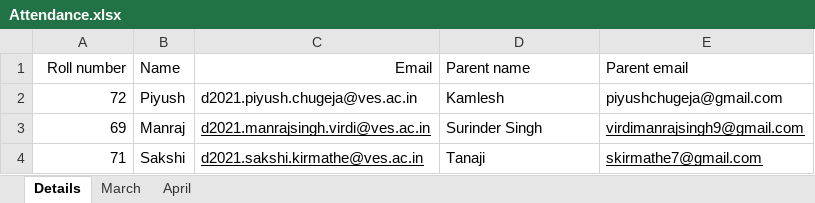
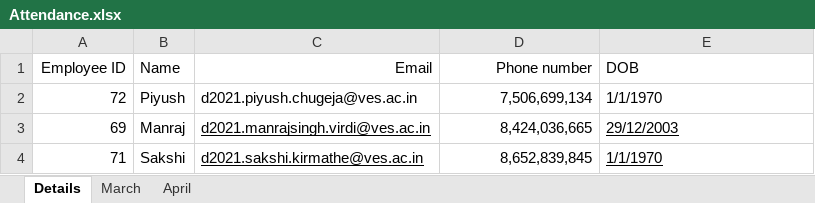
Before and after one commit to piyushchugeja/face-recognition-based-attendance, an Excel workbook: Attendance.xlsx, sheet Details, drawn as a sheet; values as stored, in another font and other column widths than the file's, no borders; removed rows and columns are numbered as before the commit, all else as after; the diff names each change by its address in the sheet, - before the commit and + after, or states it on an @@ line.

Commit message:
recreate UI and turn into employee attendance

```diff
--- a/Attendance.xlsx (sheet Details)
+++ b/Attendance.xlsx (sheet Details)
-row 1: Roll number | Name | Email | Parent name | Parent email
+row 1: Employee ID | Name | Email | Phone number | DOB
-D2: Kamlesh
+D2: 7,506,699,134
-D2:D4 alignment: left
+D2:D4 alignment: right
-E2: piyushchugeja@gmail.com
+E2: 1/1/1970
-D3: Surinder Singh
+D3: 8,424,036,665
-E3: virdimanrajsingh9@gmail.com
+E3: 29/12/2003
-D4: Tanaji
+D4: 8,652,839,845
-E4: skirmathe7@gmail.com
+E4: 1/1/1970
```
Also changed, not shown: sheet April, 4 other files.
